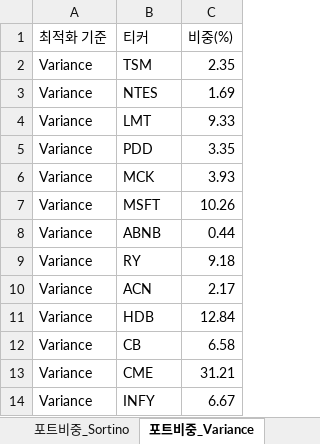
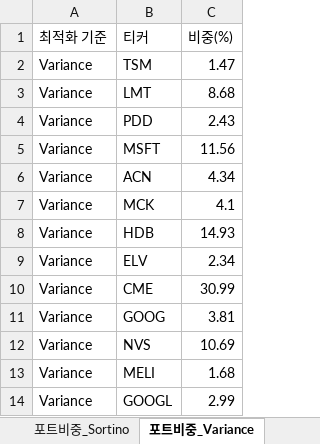
Before and after one commit to aravaca/DeepFund, an Excel workbook: backend/deep_fund.xlsx, sheet 포트비중_Variance, drawn as a sheet; values as stored, in another font and other column widths than the file's, no borders; table styles not drawn; removed rows and columns are numbered as before the commit, all else as after; the diff names each change by its address in the sheet, - before the commit and + after, or states it on an @@ line.

```diff
--- a/backend/deep_fund.xlsx (sheet 포트비중_Variance)
+++ b/backend/deep_fund.xlsx (sheet 포트비중_Variance)
-C2 (비중(%)): 2.35
+C2 (비중(%)): 1.47
-row 3: Variance | NTES | 1.69
-C3 (비중(%)): 9.33
+C3 (비중(%)): 8.68
-C4 (비중(%)): 3.35
+C4 (비중(%)): 2.43
-row 6: Variance | MCK | 3.93
-C5 (비중(%)): 10.26
+C5 (비중(%)): 11.56
-row 8: Variance | ABNB | 0.44
-row 9: Variance | RY | 9.18
-C6 (비중(%)): 2.17
+C6 (비중(%)): 4.34
+row 7: Variance | MCK | 4.1
-C8 (비중(%)): 12.84
+C8 (비중(%)): 14.93
-row 12: Variance | CB | 6.58
+row 9: Variance | ELV | 2.34
-C10 (비중(%)): 31.21
+C10 (비중(%)): 30.99
-row 14: Variance | INFY | 6.67
+row 11: Variance | GOOG | 3.81
+row 12: Variance | NVS | 10.69
+row 13: Variance | MELI | 1.68
+row 14: Variance | GOOGL | 2.99
```
Also changed, not shown: sheet 종목분석, sheet 경쟁우위분석, sheet 종목뉴스, sheet 포트폴리오통계, sheet 포트비중_Sharpe, sheet 포트비중_Sortino, 1 more sheet, 1 other file.
